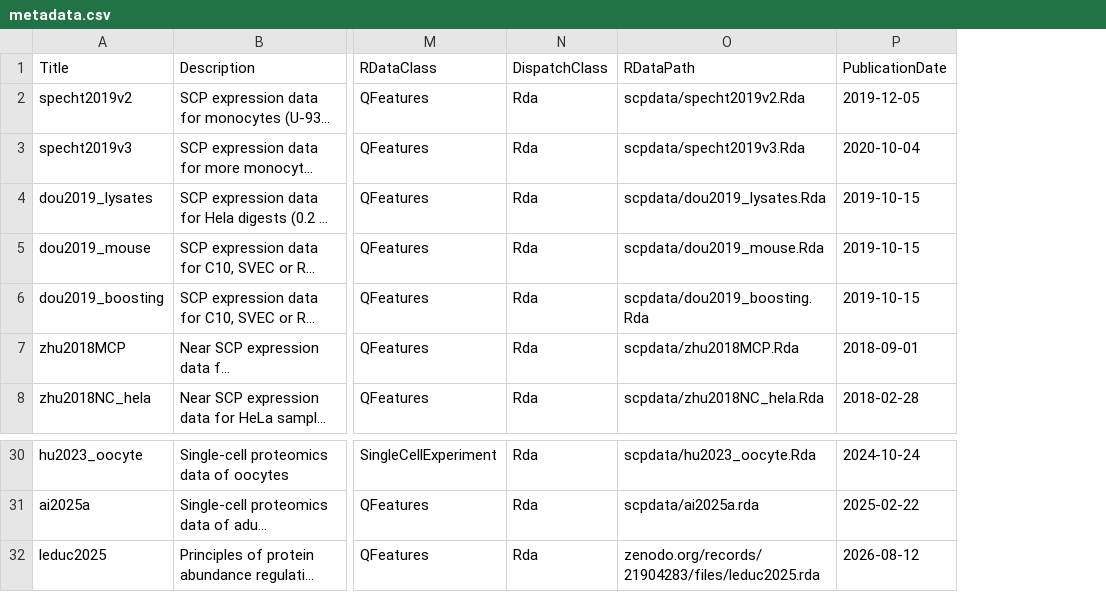
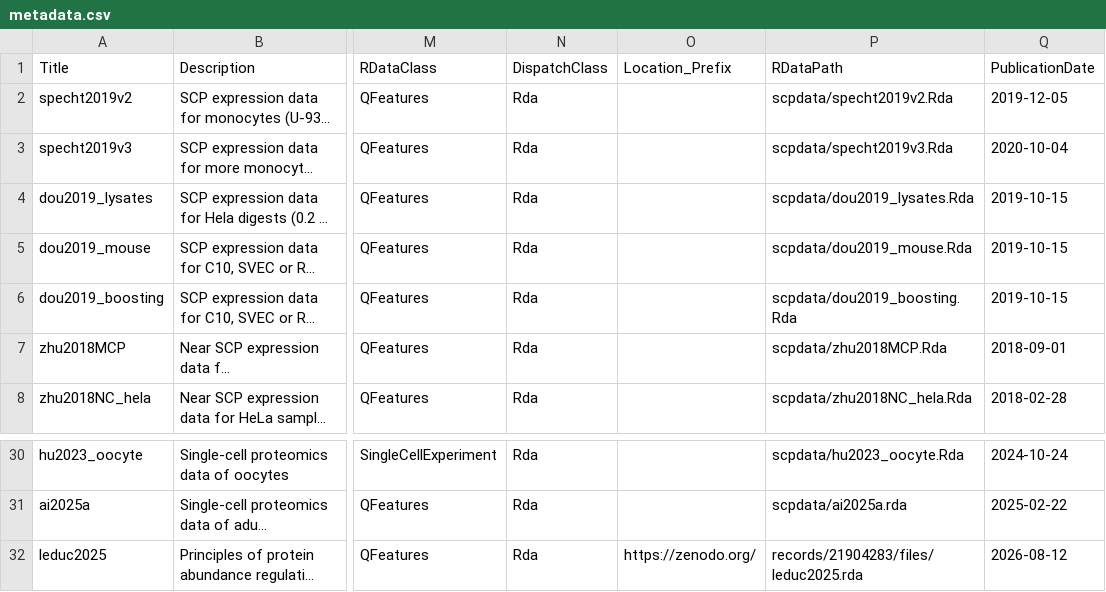
Before and after one commit to UCLouvain-CBIO/scpdata, a CSV file: inst/extdata/metadata.csv, drawn as a sheet; only a part is shown, gaps mark what is left out; long unchanged cells end in …; addresses are those after the commit; the diff names each change by its address in the sheet, - before the commit and + after, or states it on an @@ line.

Commit message:
Location_Prefix added

```diff
--- a/inst/extdata/metadata.csv
+++ b/inst/extdata/metadata.csv
+column O (Location_Prefix), row 32: https://zenodo.org/
-P32 (RDataPath): zenodo.org/records/21904283/files/leduc2025.rda
+P32 (RDataPath): records/21904283/files/leduc2025.rda
```
Also changed, not shown: 1 other file.
